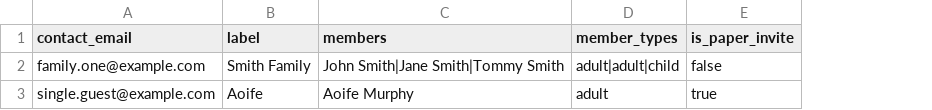
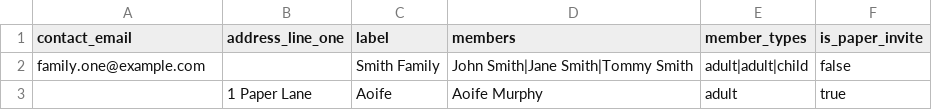
Before and after one commit to ocallarob/wedding-webstite, a CSV file: samples/households-template.csv, drawn as a sheet; the diff names each change by its address in the sheet, - before the commit and + after, or states it on an @@ line.

```diff
--- a/samples/households-template.csv
+++ b/samples/households-template.csv
+column B (address_line_one), row 3: 1 Paper Lane
-A3 (contact_email): single.guest@example.com
+A3 (contact_email): (empty)
```
Also changed, not shown: samples/paper-households.csv, 18 other files.
